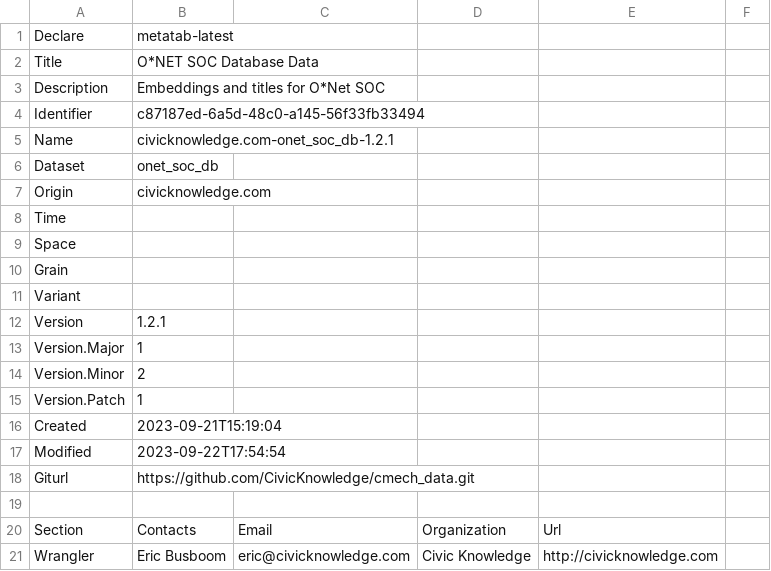
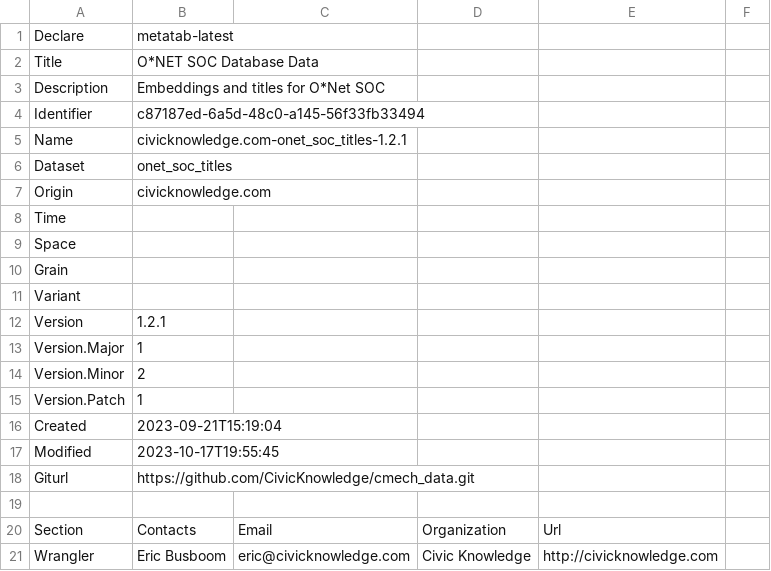
Before and after one commit to metatab-packages/civicknowledge.com-onet_soc_db, a CSV file: metadata.csv, drawn as a sheet; only a part is shown; the diff names each change by its address in the sheet, - before the commit and + after, or states it on an @@ line.

```diff
--- a/metadata.csv
+++ b/metadata.csv
-B5: civicknowledge.com-onet_soc_db-1.2.1
+B5: civicknowledge.com-onet_soc_titles-1.2.1
-B6: onet_soc_db
+B6: onet_soc_titles
-B17: 2023-09-22T17:54:54
+B17: 2023-10-17T19:55:45
```
